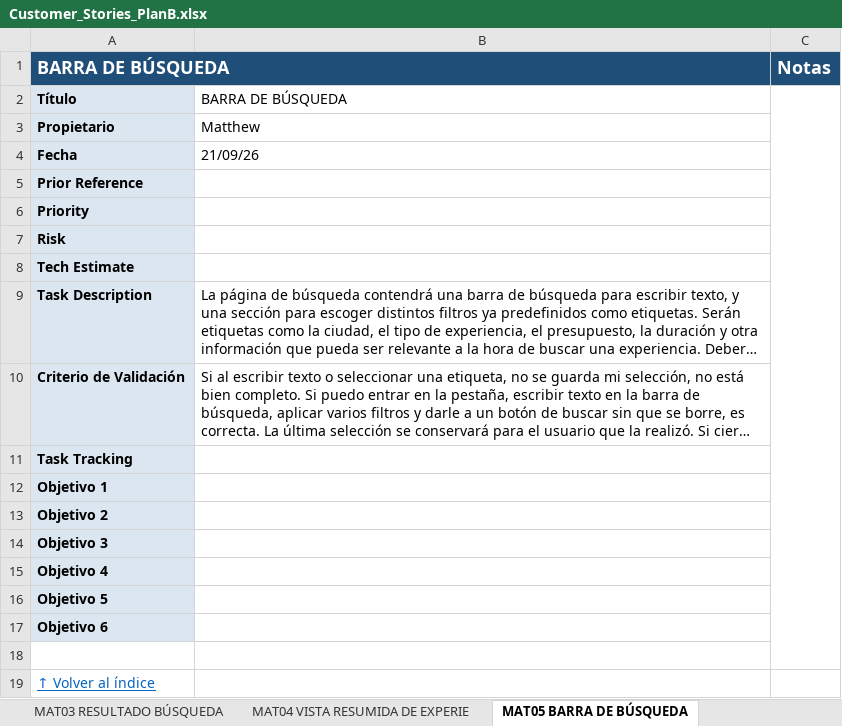
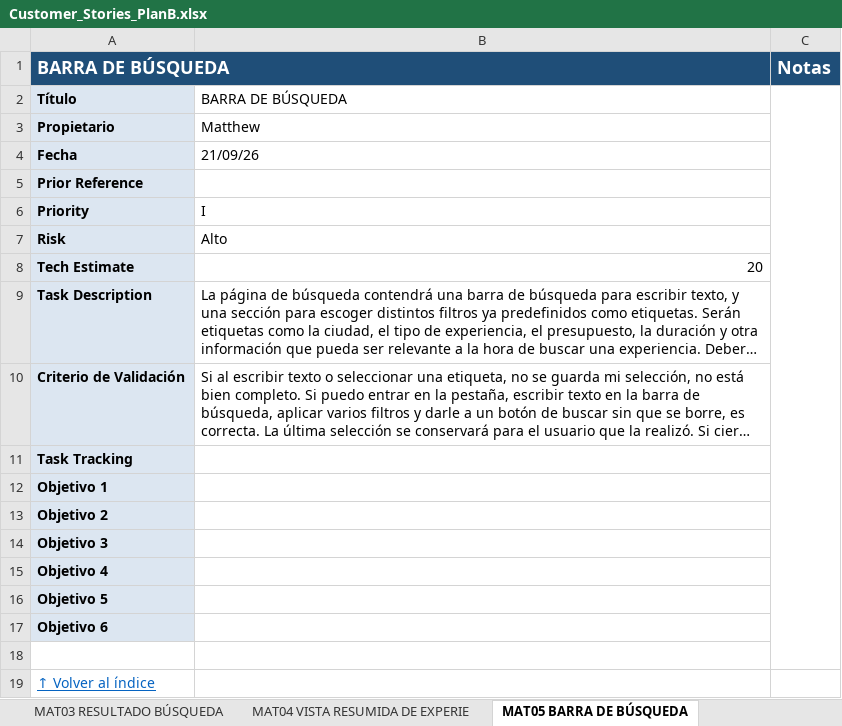
Before and after one commit to Matthew-PV/ISW-Practica, an Excel workbook: customer-stories/Customer_Stories_PlanB.xlsx, sheet MAT05 BARRA DE BÚSQUEDA, drawn as a sheet; long unchanged cells end in …; values as stored, in another font and other column widths than the file's, no borders; conditional formats not drawn; the diff names each change by its address in the sheet, - before the commit and + after, or states it on an @@ line.

```diff
--- a/customer-stories/Customer_Stories_PlanB.xlsx (sheet MAT05 BARRA DE BÚSQUEDA)
+++ b/customer-stories/Customer_Stories_PlanB.xlsx (sheet MAT05 BARRA DE BÚSQUEDA)
-B6: (empty)
+B6: I
-B7: (empty)
+B7: Alto
-B8: (empty)
+B8: 20
```
Also changed, not shown: sheet LUC07 CATEGORÍA DE LA EXPERIENC, sheet FLA05 CREAR MI PERFIL, sheet LUC01 CREACIÓN DE EXPERIENCIAS, sheet MAT08 RECUPERACIÓN DE BORRADORE, sheet LUC10 TRANSPORTE PÚBLICO DE LA, sheet LUC04 FOTOS Y COMENTARIOS DE LU.
